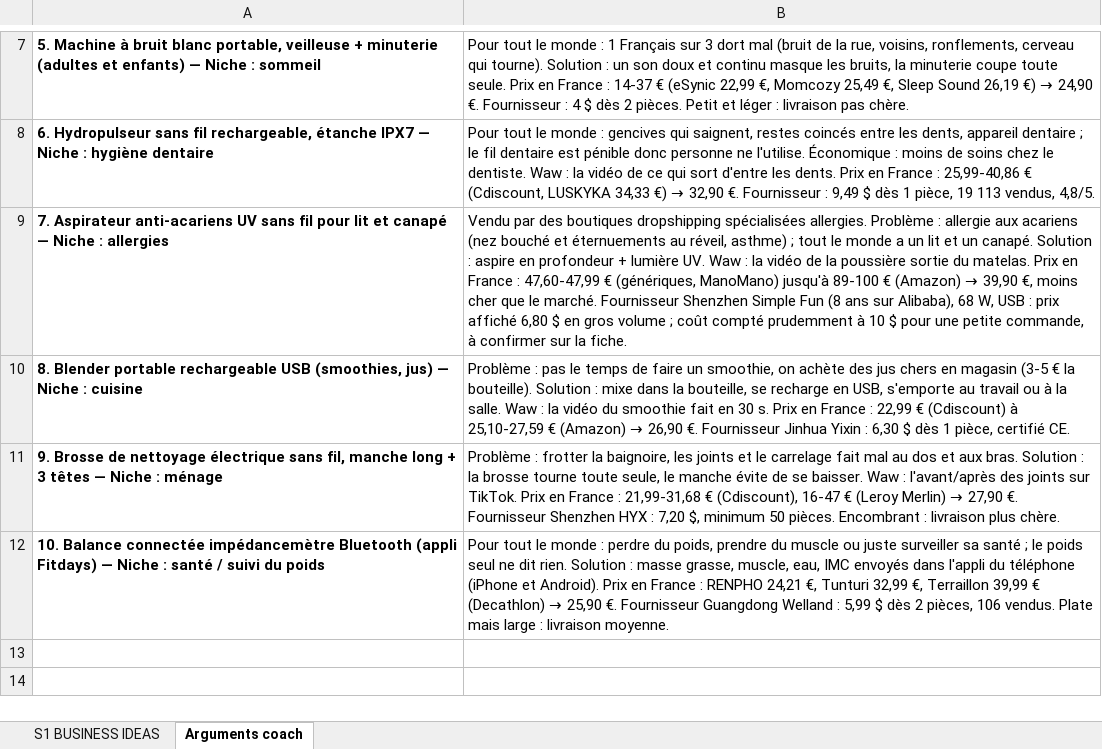
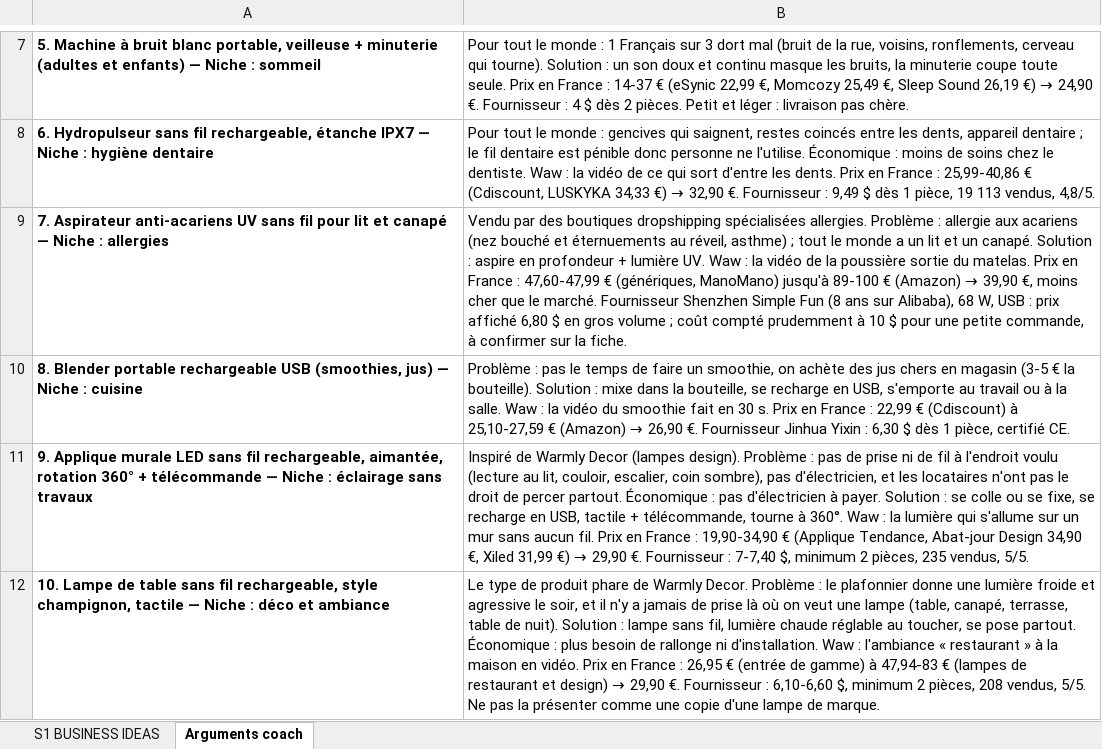
Before and after one commit to jgnrpgn9hd-cmd/Jimy, an Excel workbook: scutify/Support Scutify S01_Tableau recherche 10 idées de business.xlsx, sheet Arguments coach, drawn as a sheet; only a part is shown, gaps mark what is left out; values as stored, in another font and other column widths than the file's, no borders; removed rows and columns are numbered as before the commit, all else as after; the diff names each change by its address in the sheet, - before the commit and + after, or states it on an @@ line.

```diff
--- a/scutify/Support Scutify S01_Tableau recherche 10 idées de business.xlsx (sheet Arguments coach)
+++ b/scutify/Support Scutify S01_Tableau recherche 10 idées de business.xlsx (sheet Arguments coach)
-row 11: 9. Brosse de nettoyage électrique sans fil, manche long + 3 têtes — Niche : ménage | Problème : frotter la baignoire, les joints et le carrelage fait mal au dos et aux bras. Solution : la brosse tourne toute seule, le manche évite de se baisser. Waw : l'avant/après des joints sur TikTok. Prix en France : 21,99-31,68 € (Cdiscount), 16-47 € (Leroy Merlin) → 27,90 €. Fournisseur Shenzhen HYX : 7,20 $, minimum 50 pièces. Encombrant : livraison plus chère.
-row 12: 10. Balance connectée impédancemètre Bluetooth (appli Fitdays) — Niche : santé / suivi du poids | Pour tout le monde : perdre du poids, prendre du muscle ou juste surveiller sa santé ; le poids seul ne dit rien. Solution : masse grasse, muscle, eau, IMC envoyés dans l'appli du téléphone (iPhone et Android). Prix en France : RENPHO 24,21 €, Tunturi 32,99 €, Terraillon 39,99 € (Decathlon) → 25,90 €. Fournisseur Guangdong Welland : 5,99 $ dès 2 pièces, 106 vendus. Plate mais large : livraison moyenne.
+row 11: 9. Applique murale LED sans fil rechargeable, aimantée, rotation 360° + télécommande — Niche : éclairage sans travaux | Inspiré de Warmly Decor (lampes design). Problème : pas de prise ni de fil à l'endroit voulu (lecture au lit, couloir, escalier, coin sombre), pas d'électricien, et les locataires n'ont pas le droit de percer partout. Économique : pas d'électricien à payer. Solution : se colle ou se fixe, se recharge en USB, tactile + télécommande, tourne à 360°. Waw : la lumière qui s'allume sur un mur sans aucun fil. Prix en France : 19,90-34,90 € (Applique Tendance, Abat-jour Design 34,90 €, Xiled 31,99 €) → 29,90 €. Fournisseur : 7-7,40 $, minimum 2 pièces, 235 vendus, 5/5.
+row 12: 10. Lampe de table sans fil rechargeable, style champignon, tactile — Niche : déco et ambiance | Le type de produit phare de Warmly Decor. Problème : le plafonnier donne une lumière froide et agressive le soir, et il n'y a jamais de prise là où on veut une lampe (table, canapé, terrasse, table de nuit). Solution : lampe sans fil, lumière chaude réglable au toucher, se pose partout. Économique : plus besoin de rallonge ni d'installation. Waw : l'ambiance « restaurant » à la maison en vidéo. Prix en France : 26,95 € (entrée de gamme) à 47,94-83 € (lampes de restaurant et design) → 29,90 €. Fournisseur : 6,10-6,60 $, minimum 2 pièces, 208 vendus, 5/5. Ne pas la présenter comme une copie d'une lampe de marque.
```
Also changed, not shown: sheet S1 BUSINESS IDEAS, hidden cells, scutify/Mes_10_idees_business_RECUPERATION.xlsx, 2 other files.
